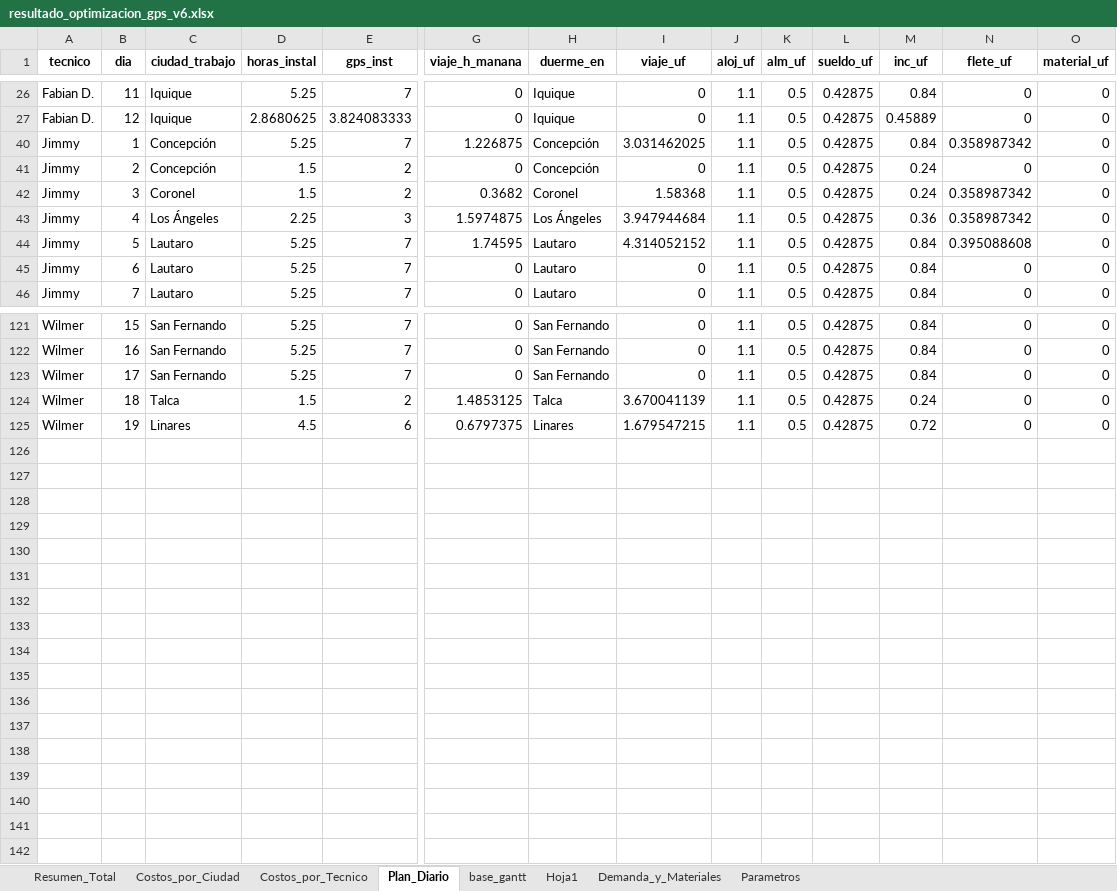
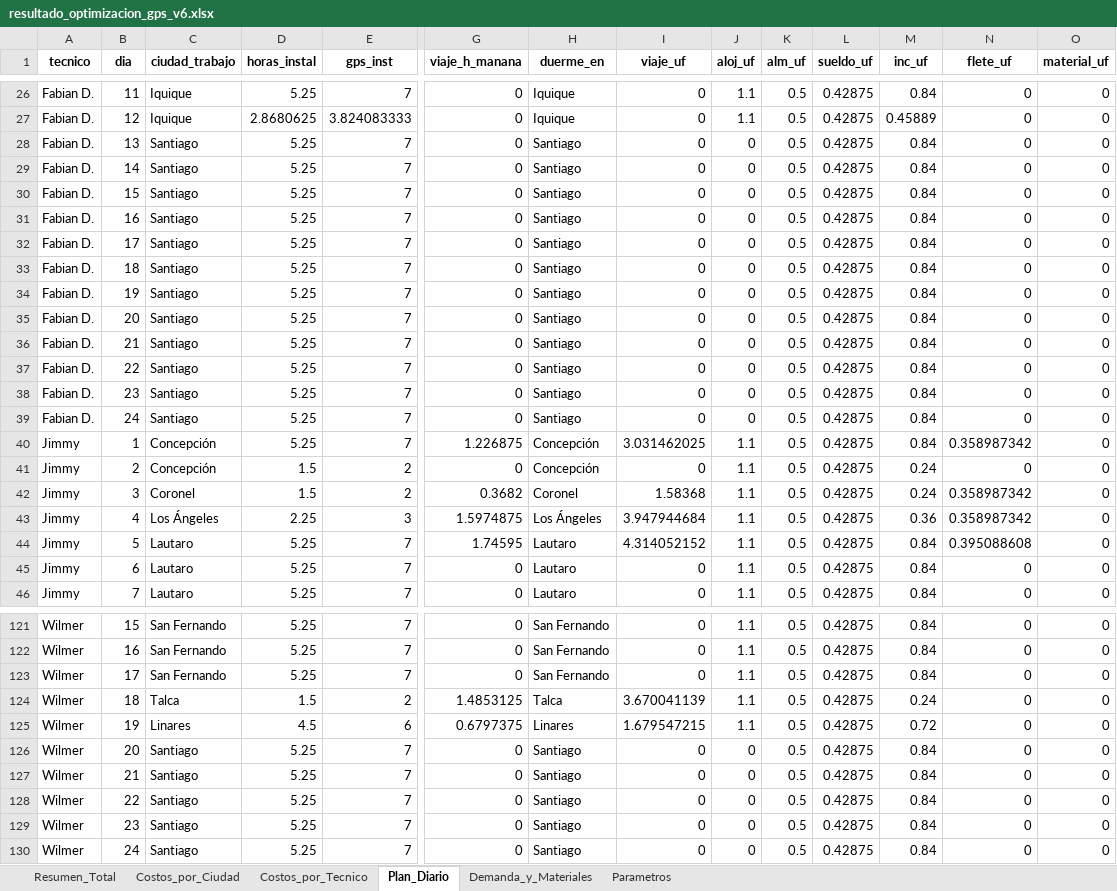
Before and after one commit to christianzv14-coder/Cerebro, an Excel workbook: outputs/resultado_optimizacion_gps_v6.xlsx, sheet Plan_Diario, drawn as a sheet; only a part is shown, gaps mark what is left out; values as stored, in another font and other column widths than the file's, no borders; rows hold the shown columns only; the diff covers the shown part only; the diff names each change by its address in the sheet, - before the commit and + after, or states it on an @@ line.

```diff
--- a/outputs/resultado_optimizacion_gps_v6.xlsx (sheet Plan_Diario)
+++ b/outputs/resultado_optimizacion_gps_v6.xlsx (sheet Plan_Diario)
-sheet tab: base_gantt
-sheet tab: Hoja1
@@ row 28 unhidden: Fabian D. | 13 | Santiago | 5.25 | 7 | 0 | Santiago | 0 | 0 | 0.5 | 0.42875 | 0.84 | 0 | 0 @@
@@ row 29 unhidden: Fabian D. | 14 | Santiago | 5.25 | 7 | 0 | Santiago | 0 | 0 | 0.5 | 0.42875 | 0.84 | 0 | 0 @@
@@ row 30 unhidden: Fabian D. | 15 | Santiago | 5.25 | 7 | 0 | Santiago | 0 | 0 | 0.5 | 0.42875 | 0.84 | 0 | 0 @@
@@ row 31 unhidden: Fabian D. | 16 | Santiago | 5.25 | 7 | 0 | Santiago | 0 | 0 | 0.5 | 0.42875 | 0.84 | 0 | 0 @@
@@ row 32 unhidden: Fabian D. | 17 | Santiago | 5.25 | 7 | 0 | Santiago | 0 | 0 | 0.5 | 0.42875 | 0.84 | 0 | 0 @@
@@ row 33 unhidden: Fabian D. | 18 | Santiago | 5.25 | 7 | 0 | Santiago | 0 | 0 | 0.5 | 0.42875 | 0.84 | 0 | 0 @@
@@ row 34 unhidden: Fabian D. | 19 | Santiago | 5.25 | 7 | 0 | Santiago | 0 | 0 | 0.5 | 0.42875 | 0.84 | 0 | 0 @@
@@ row 35 unhidden: Fabian D. | 20 | Santiago | 5.25 | 7 | 0 | Santiago | 0 | 0 | 0.5 | 0.42875 | 0.84 | 0 | 0 @@
@@ row 36 unhidden: Fabian D. | 21 | Santiago | 5.25 | 7 | 0 | Santiago | 0 | 0 | 0.5 | 0.42875 | 0.84 | 0 | 0 @@
@@ row 37 unhidden: Fabian D. | 22 | Santiago | 5.25 | 7 | 0 | Santiago | 0 | 0 | 0.5 | 0.42875 | 0.84 | 0 | 0 @@
@@ row 38 unhidden: Fabian D. | 23 | Santiago | 5.25 | 7 | 0 | Santiago | 0 | 0 | 0.5 | 0.42875 | 0.84 | 0 | 0 @@
@@ row 39 unhidden: Fabian D. | 24 | Santiago | 5.25 | 7 | 0 | Santiago | 0 | 0 | 0.5 | 0.42875 | 0.84 | 0 | 0 @@
@@ row 126 unhidden: Wilmer | 20 | Santiago | 5.25 | 7 | 0 | Santiago | 0 | 0 | 0.5 | 0.42875 | 0.84 | 0 | 0 @@
@@ row 127 unhidden: Wilmer | 21 | Santiago | 5.25 | 7 | 0 | Santiago | 0 | 0 | 0.5 | 0.42875 | 0.84 | 0 | 0 @@
@@ row 128 unhidden: Wilmer | 22 | Santiago | 5.25 | 7 | 0 | Santiago | 0 | 0 | 0.5 | 0.42875 | 0.84 | 0 | 0 @@
@@ row 129 unhidden: Wilmer | 23 | Santiago | 5.25 | 7 | 0 | Santiago | 0 | 0 | 0.5 | 0.42875 | 0.84 | 0 | 0 @@
@@ row 130 unhidden: Wilmer | 24 | Santiago | 5.25 | 7 | 0 | Santiago | 0 | 0 | 0.5 | 0.42875 | 0.84 | 0 | 0 @@
```
Also changed, not shown: 11 hidden or unhidden rows elsewhere in this sheet, sheet Costos_por_Ciudad, sheet Demanda_y_Materiales, charts or pictures.
